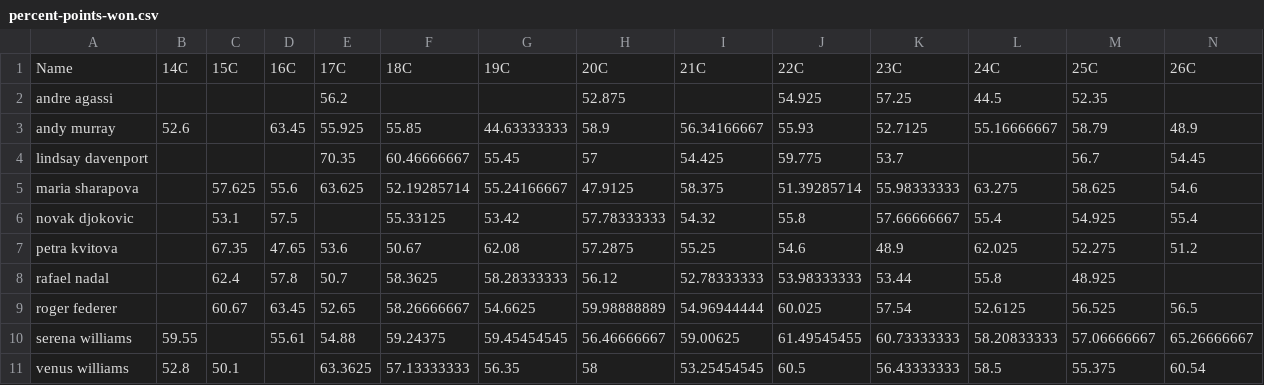
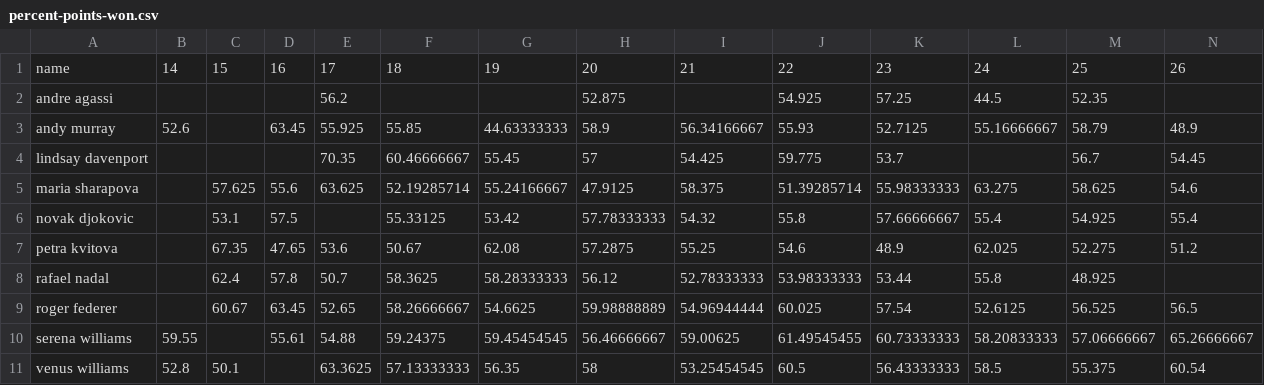
Before and after one commit to shawdm/whatmakesgreat, a CSV file: data/temperature/percent-points-won.csv, drawn as a sheet; only a part is shown; removed rows and columns are numbered as before the commit, all else as after; rows hold the shown columns only; the diff names each change by its address in the sheet, - before the commit and + after, or states it on an @@ line.

```diff
--- a/data/temperature/percent-points-won.csv
+++ b/data/temperature/percent-points-won.csv
-row 1: Name | 14C | 15C | 16C | 17C | 18C | 19C | 20C | 21C | 22C | 23C | 24C | 25C | 26C
+row 1: name | 14 | 15 | 16 | 17 | 18 | 19 | 20 | 21 | 22 | 23 | 24 | 25 | 26
```
Also changed, not shown: 2 other files.
